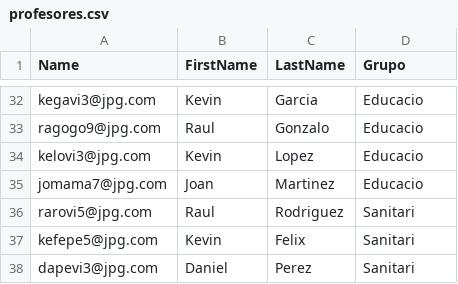
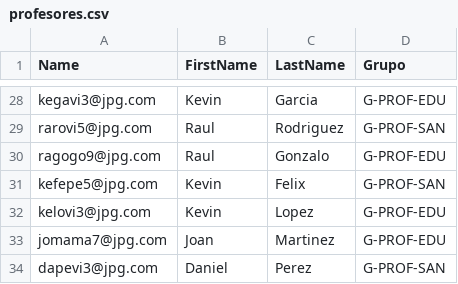
Before and after one commit to Atsirgas/Pro01_2122, a CSV file: view/profesores.csv, drawn as a sheet; only a part is shown, gaps mark what is left out; removed rows and columns are numbered as before the commit, all else as after; the diff covers the shown part only; the diff names each change by its address in the sheet, - before the commit and + after, or states it on an @@ line.

```diff
--- a/view/profesores.csv
+++ b/view/profesores.csv
-D28 (Grupo): Educacio
+D28 (Grupo): G-PROF-EDU
+row 29: rarovi5@jpg.com | Raul | Rodriguez | G-PROF-SAN
-D30 (Grupo): Educacio
+D30 (Grupo): G-PROF-EDU
+row 31: kefepe5@jpg.com | Kevin | Felix | G-PROF-SAN
-D32:D33 (Grupo): Educacio
+D32:D33 (Grupo): G-PROF-EDU
-row 36: rarovi5@jpg.com | Raul | Rodriguez | Sanitari
-row 37: kefepe5@jpg.com | Kevin | Felix | Sanitari
-D34 (Grupo): Sanitari
+D34 (Grupo): G-PROF-SAN
```
Also changed, not shown: 9 added rows, 13 removed rows and 18 edited cells elsewhere in this file, view/alumnos.csv, 2 other files.
